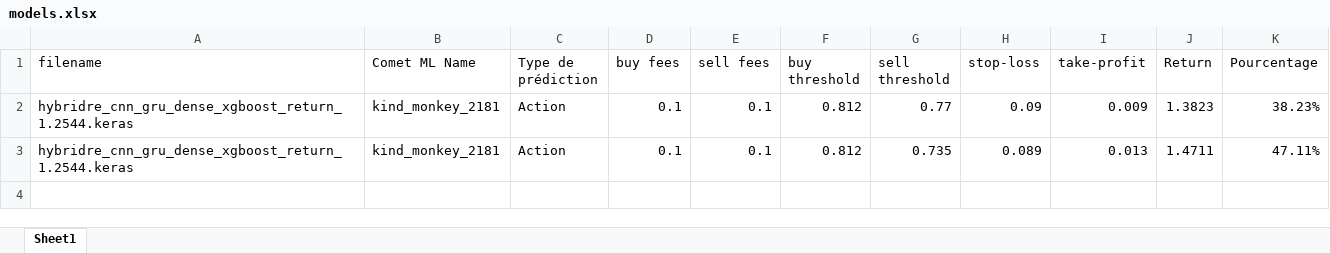
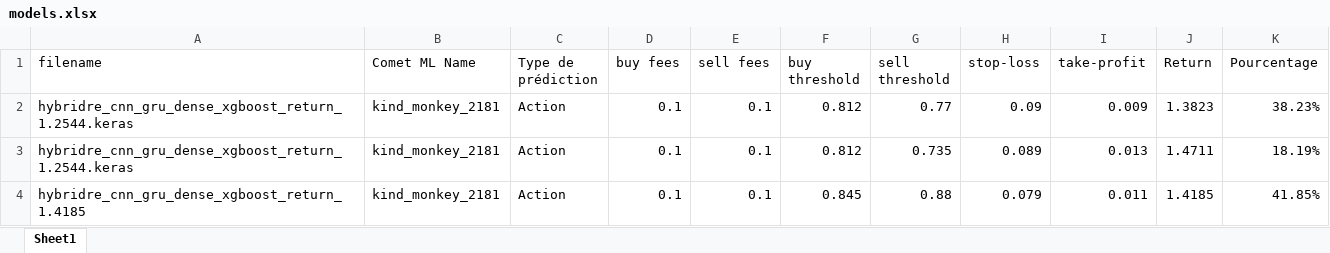
Before and after one commit to louisderveloy/Trader_Artificial_Intelligence, an Excel workbook: models.xlsx, sheet Sheet1, drawn as a sheet; values as stored, in another font and other column widths than the file's, no borders; conditional formats and table styles not drawn; the diff names each change by its address in the sheet, - before the commit and + after, or states it on an @@ line.

Commit message:
New CNN + GRU + DENSE -> XGBOOST Architecture. Mulitpliuer 1.1819 (+41.85%).

```diff
--- a/models.xlsx (sheet Sheet1)
+++ b/models.xlsx (sheet Sheet1)
-K3 (Pourcentage): 47.11%
+K3 (Pourcentage): 18.19%
+row 4: hybridre_cnn_gru_dense_xgboost_return_1.4185 | kind_monkey_2181 | Action | 0.1 | 0.1 | 0.845 | 0.88 | 0.079 | 0.011 | 1.4185 | 41.85%
```
Also changed, not shown: 3 other files.
